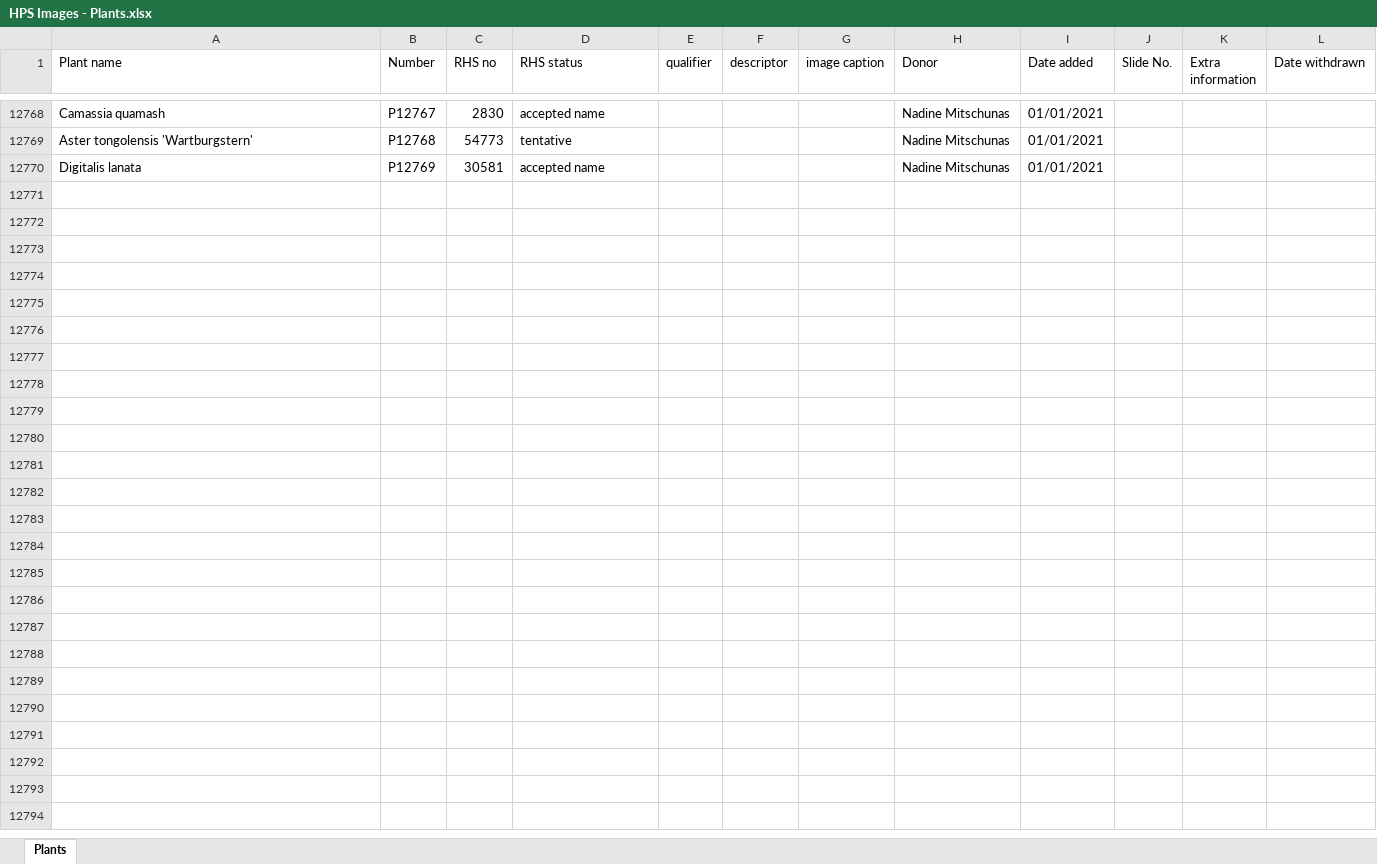
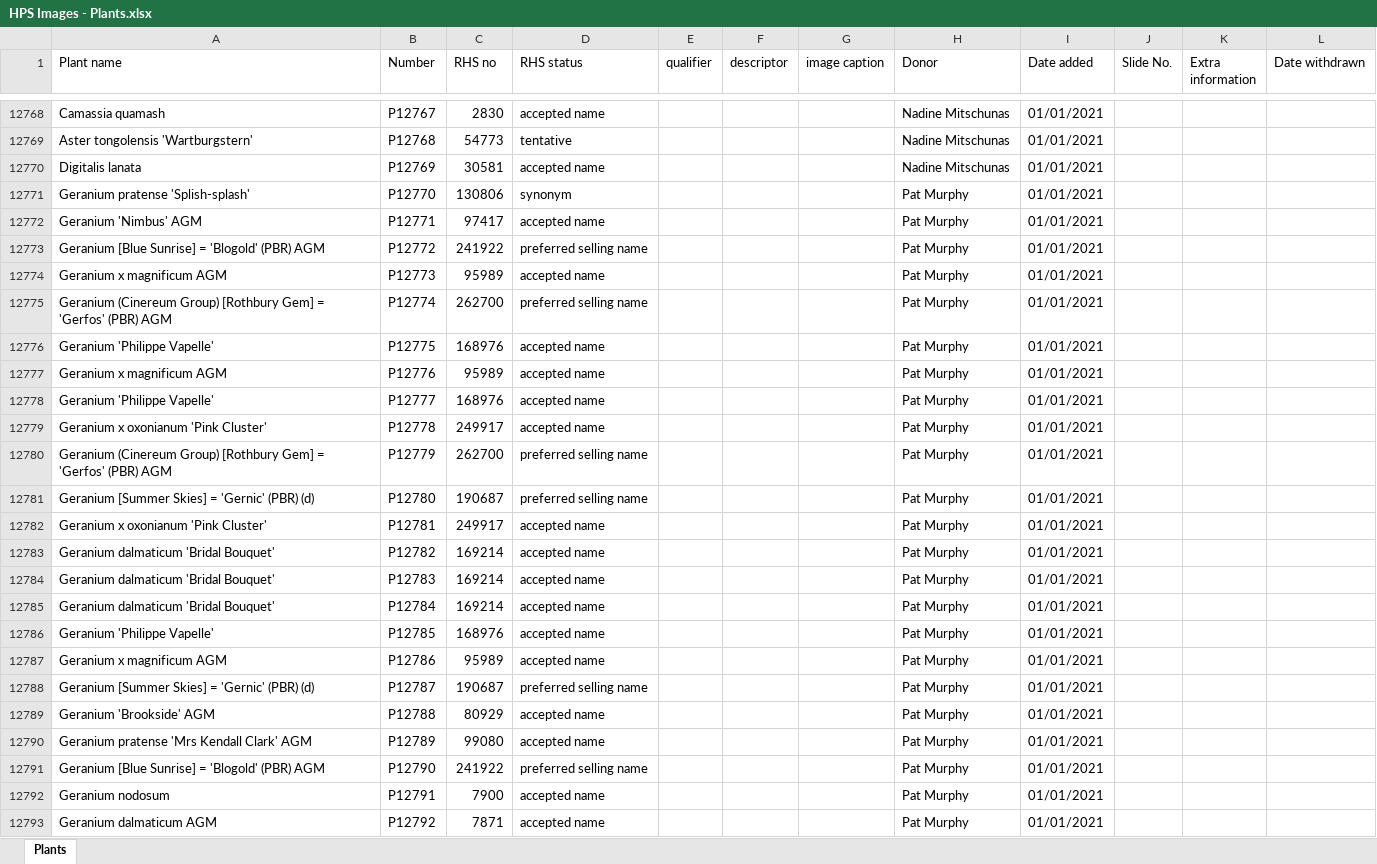
Before and after one commit to mdejaegher/hps_categorise, an Excel workbook: HPS Images - Plants.xlsx, sheet Plants, drawn as a sheet; only a part is shown, gaps mark what is left out; values as stored, in another font and other column widths than the file's, no borders; the diff names each change by its address in the sheet, - before the commit and + after, or states it on an @@ line.

Commit message:
Plants 24/11

```diff
--- a/HPS Images - Plants.xlsx (sheet Plants)
+++ b/HPS Images - Plants.xlsx (sheet Plants)
+row 12771: Geranium pratense 'Splish-splash' | P12770 | 130806 | synonym |  |  |  | Pat Murphy | 01/01/2021
+row 12772: Geranium 'Nimbus' AGM | P12771 | 97417 | accepted name |  |  |  | Pat Murphy | 01/01/2021
+row 12773: Geranium [Blue Sunrise] = 'Blogold' (PBR) AGM | P12772 | 241922 | preferred selling name |  |  |  | Pat Murphy | 01/01/2021
+row 12774: Geranium x magnificum AGM | P12773 | 95989 | accepted name |  |  |  | Pat Murphy | 01/01/2021
+row 12775: Geranium (Cinereum Group) [Rothbury Gem] = 'Gerfos' (PBR) AGM | P12774 | 262700 | preferred selling name |  |  |  | Pat Murphy | 01/01/2021
+row 12776: Geranium 'Philippe Vapelle' | P12775 | 168976 | accepted name |  |  |  | Pat Murphy | 01/01/2021
+row 12777: Geranium x magnificum AGM | P12776 | 95989 | accepted name |  |  |  | Pat Murphy | 01/01/2021
+row 12778: Geranium 'Philippe Vapelle' | P12777 | 168976 | accepted name |  |  |  | Pat Murphy | 01/01/2021
+row 12779: Geranium x oxonianum 'Pink Cluster' | P12778 | 249917 | accepted name |  |  |  | Pat Murphy | 01/01/2021
+row 12780: Geranium (Cinereum Group) [Rothbury Gem] = 'Gerfos' (PBR) AGM | P12779 | 262700 | preferred selling name |  |  |  | Pat Murphy | 01/01/2021
+row 12781: Geranium [Summer Skies] = 'Gernic' (PBR) (d) | P12780 | 190687 | preferred selling name |  |  |  | Pat Murphy | 01/01/2021
+row 12782: Geranium x oxonianum 'Pink Cluster' | P12781 | 249917 | accepted name |  |  |  | Pat Murphy | 01/01/2021
+row 12783: Geranium dalmaticum 'Bridal Bouquet' | P12782 | 169214 | accepted name |  |  |  | Pat Murphy | 01/01/2021
+row 12784: Geranium dalmaticum 'Bridal Bouquet' | P12783 | 169214 | accepted name |  |  |  | Pat Murphy | 01/01/2021
+row 12785: Geranium dalmaticum 'Bridal Bouquet' | P12784 | 169214 | accepted name |  |  |  | Pat Murphy | 01/01/2021
+row 12786: Geranium 'Philippe Vapelle' | P12785 | 168976 | accepted name |  |  |  | Pat Murphy | 01/01/2021
+row 12787: Geranium x magnificum AGM | P12786 | 95989 | accepted name |  |  |  | Pat Murphy | 01/01/2021
+row 12788: Geranium [Summer Skies] = 'Gernic' (PBR) (d) | P12787 | 190687 | preferred selling name |  |  |  | Pat Murphy | 01/01/2021
+row 12789: Geranium 'Brookside' AGM | P12788 | 80929 | accepted name |  |  |  | Pat Murphy | 01/01/2021
+row 12790: Geranium pratense 'Mrs Kendall Clark' AGM | P12789 | 99080 | accepted name |  |  |  | Pat Murphy | 01/01/2021
+row 12791: Geranium [Blue Sunrise] = 'Blogold' (PBR) AGM | P12790 | 241922 | preferred selling name |  |  |  | Pat Murphy | 01/01/2021
+row 12792: Geranium nodosum | P12791 | 7900 | accepted name |  |  |  | Pat Murphy | 01/01/2021
+row 12793: Geranium dalmaticum AGM | P12792 | 7871 | accepted name |  |  |  | Pat Murphy | 01/01/2021
```
Also changed, not shown: 1 other file.
